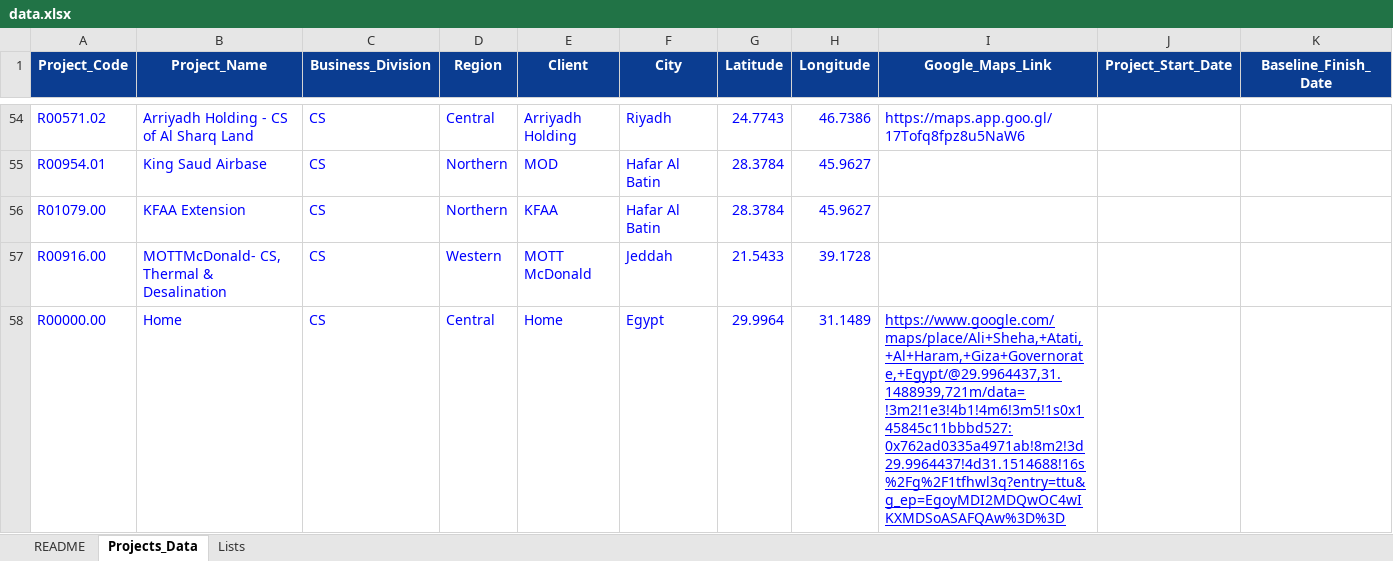
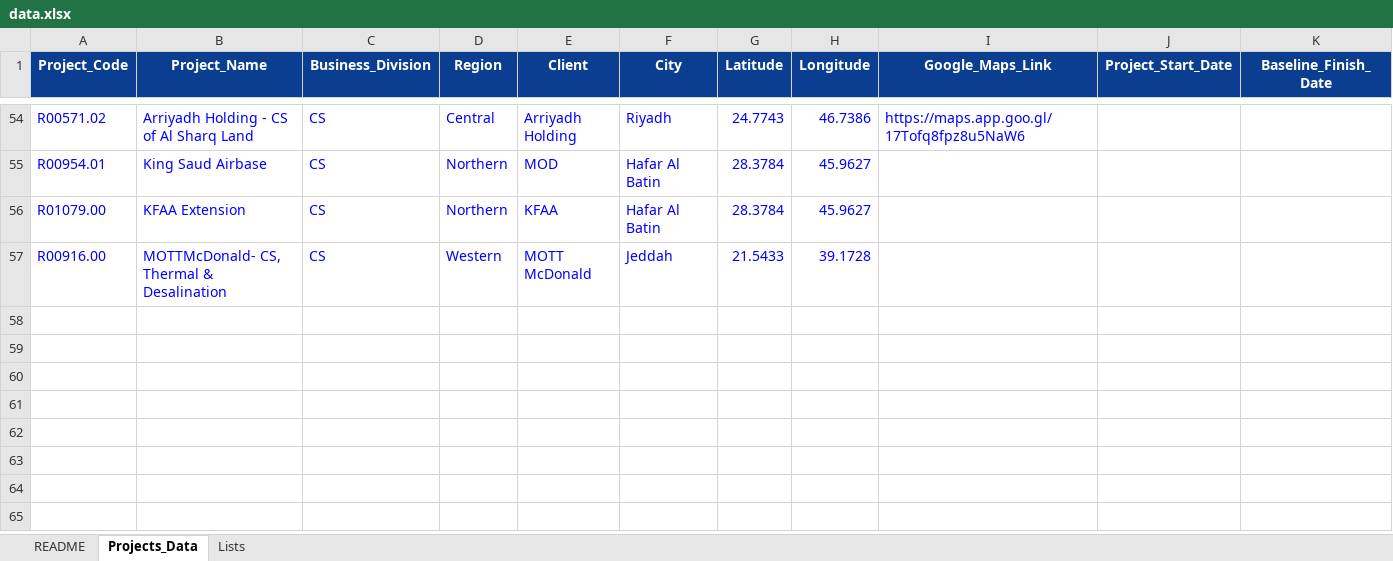
Before and after one commit to akamel969600-afk/darmap2, an Excel workbook: data.xlsx, sheet Projects_Data, drawn as a sheet; only a part is shown, gaps mark what is left out; values as stored, in another font and other column widths than the file's, no borders; conditional formats and table styles not drawn; rows hold the shown columns only; the diff names each change by its address in the sheet, - before the commit and + after, or states it on an @@ line.

Commit message:
Add files via upload

```diff
--- a/data.xlsx (sheet Projects_Data)
+++ b/data.xlsx (sheet Projects_Data)
-row 58: R00000.00 | Home | CS | Central | Home | Egypt | 29.9964 | 31.1489 | https://www.google.com/maps/place/Ali+Sheha,+Atati,+Al+Haram,+Giza+Governorate,+Egypt/@29.9964437,31.1488939,721m/data=!3m2!1e3!4b1!4m6!3m5!1s0x145845c11bbbd527:0x762ad0335a4971ab!8m2!3d29.9964437!4d31.1514688!16s%2Fg%2F1tfhwl3q?entry=ttu&g_ep=EgoyMDI2MDQwOC4wIKXMDSoASAFQAw%3D%3D
```
